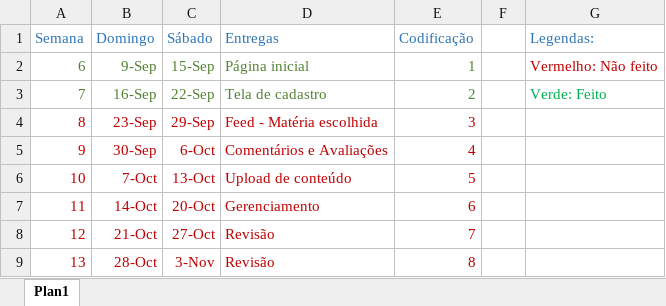
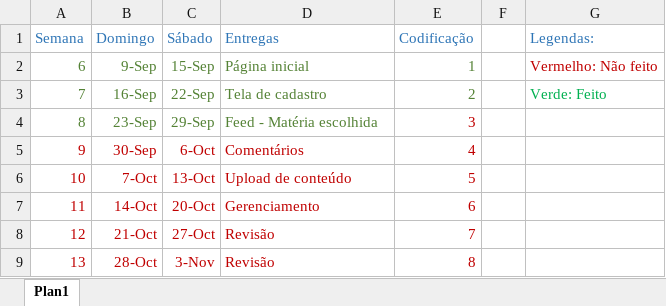
Before and after one commit to cp2-dc-info-projeto-final-2018/requisitos-mandai, an Excel workbook: calendariotcc.xlsx, sheet Plan1, drawn as a sheet; values as stored, in another font and other column widths than the file's, no borders; the diff names each change by its address in the sheet, - before the commit and + after, or states it on an @@ line.

Commit message:
calendario

```diff
--- a/calendariotcc.xlsx (sheet Plan1)
+++ b/calendariotcc.xlsx (sheet Plan1)
-A4:D4 text colour: #C00000
+A4:D4 text colour: #548235
-D5 (Entregas): Comentários e Avaliações
+D5 (Entregas): Comentários
```
